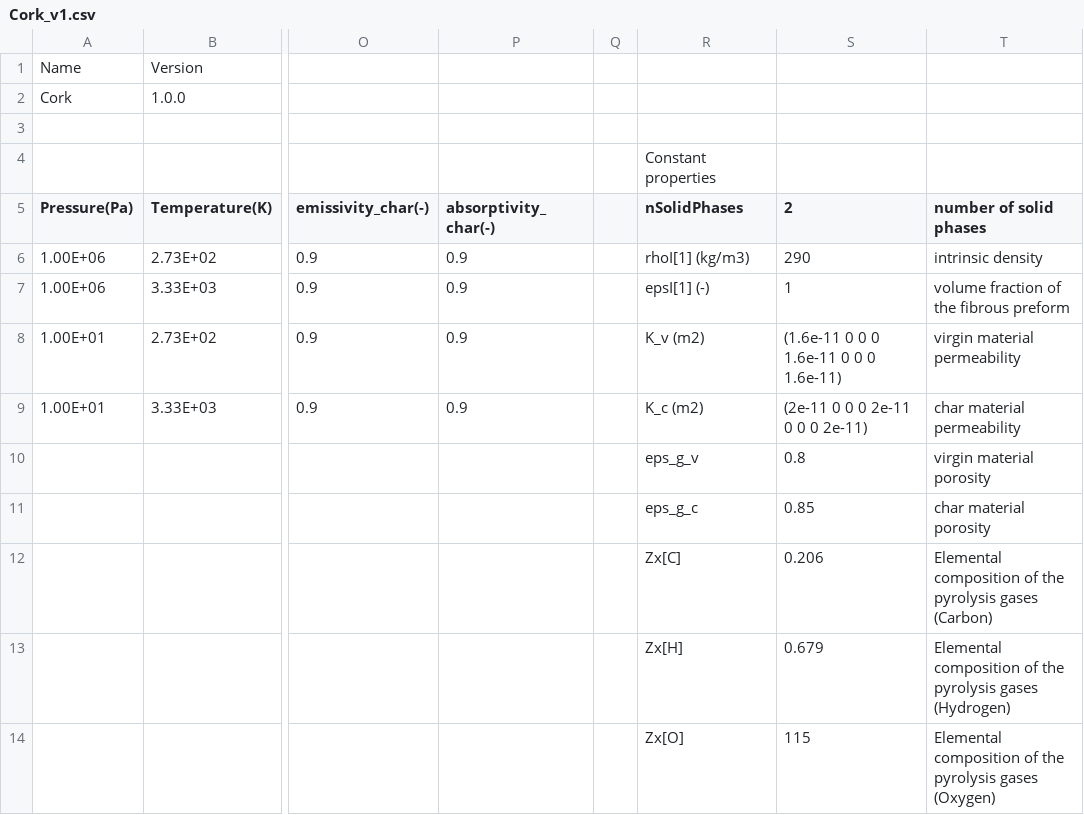
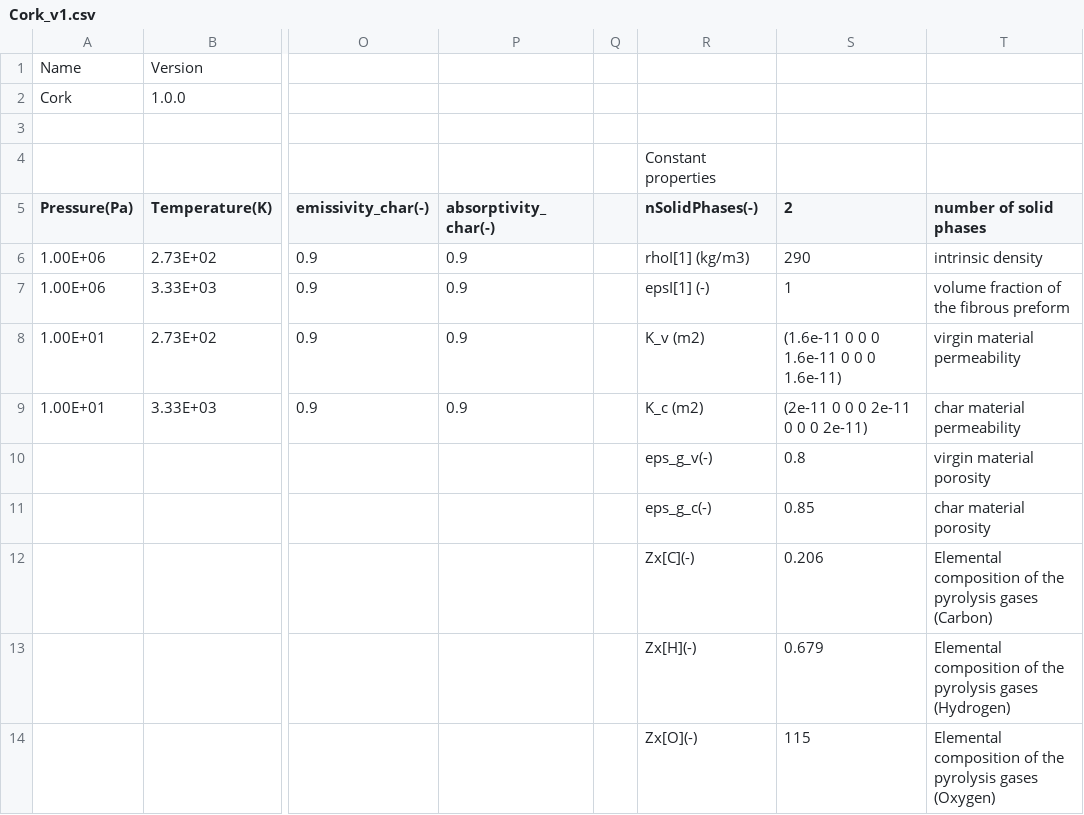
Before and after one commit to magnus-haw/MatDB, a CSV file: load_data_scripts/Cork_v1.csv, drawn as a sheet; only a part is shown, gaps mark what is left out; the diff names each change by its address in the sheet, - before the commit and + after, or states it on an @@ line.

```diff
--- a/load_data_scripts/Cork_v1.csv
+++ b/load_data_scripts/Cork_v1.csv
-R5: nSolidPhases
+R5: nSolidPhases(-)
-R10 (nSolidPhases(-)): eps_g_v
+R10 (nSolidPhases(-)): eps_g_v(-)
-R11 (nSolidPhases(-)): eps_g_c
+R11 (nSolidPhases(-)): eps_g_c(-)
-R12 (nSolidPhases(-)): Zx[C]
+R12 (nSolidPhases(-)): Zx[C](-)
-R13 (nSolidPhases(-)): Zx[H]
+R13 (nSolidPhases(-)): Zx[H](-)
-R14 (nSolidPhases(-)): Zx[O]
+R14 (nSolidPhases(-)): Zx[O](-)
```
Also changed, not shown: load_data_scripts/HEEET_v4.0.1.csv, load_data_scripts/PICA_v0.0.1.csv, 25 other files.
